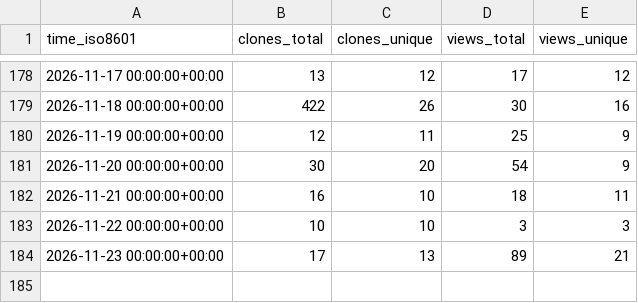
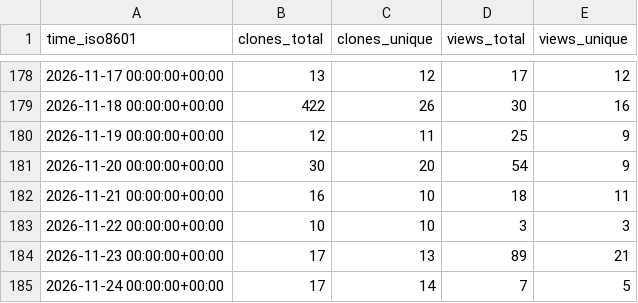
Before and after one commit to DesirePathGames/Slay-The-Robot, a CSV file: DesirePathGames/Slay-The-Robot/ghrs-data/views_clones_aggregate.csv, drawn as a sheet; only a part is shown, gaps mark what is left out.

```diff
--- a/DesirePathGames/Slay-The-Robot/ghrs-data/views_clones_aggregate.csv
+++ b/DesirePathGames/Slay-The-Robot/ghrs-data/views_clones_aggregate.csv
@@ -184 +184,2 @@ time_iso8601,clones_total,clones_unique,views_total,views_unique
 2026-11-23 00:00:00+00:00,17,13,89,21
+2026-11-24 00:00:00+00:00,17,14,7,5
```
Also changed, not shown: 1 other file.
